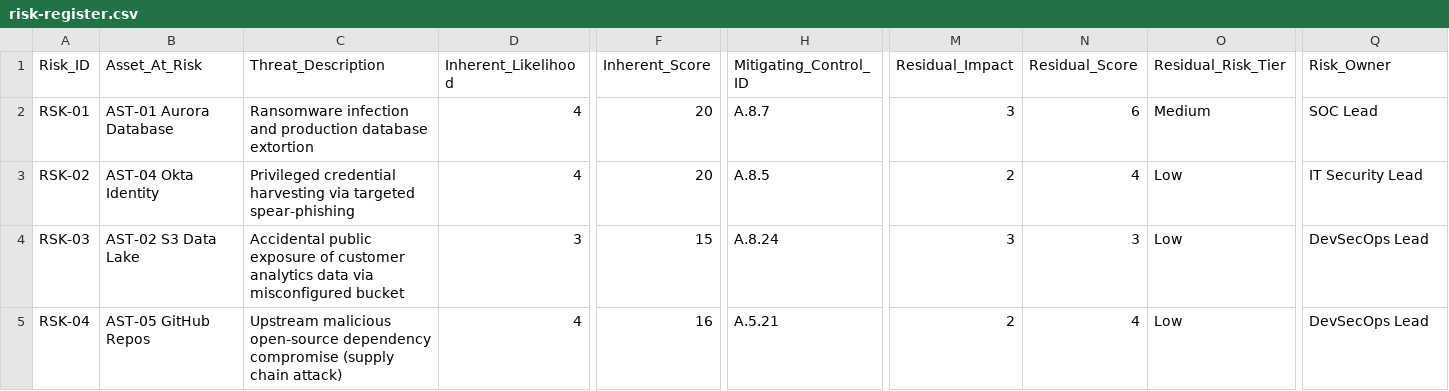
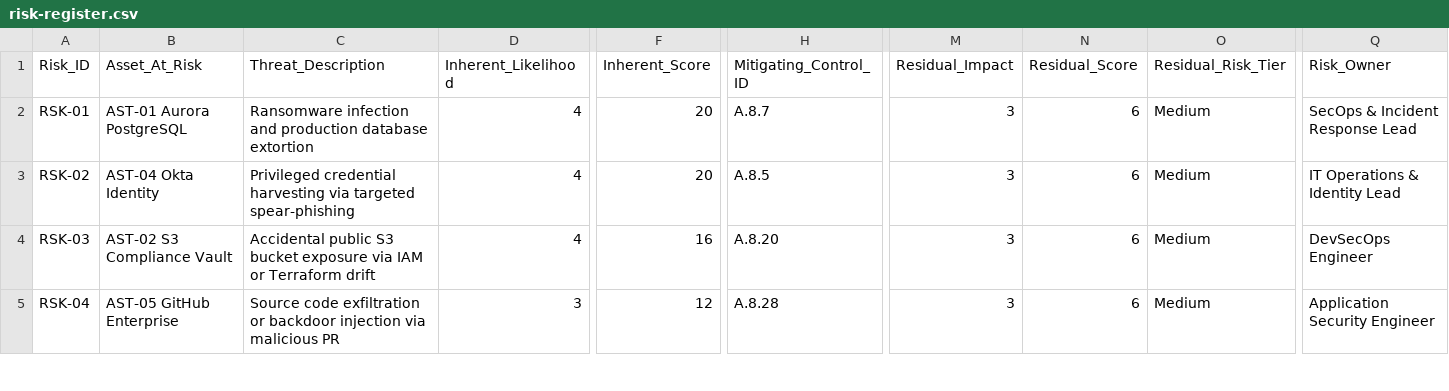
Before and after one commit to r0aruLess/AEGIS, a CSV file: 03-risk-management/risk-register.csv, drawn as a sheet; only a part is shown, gaps mark what is left out; the diff covers the shown part only; the diff names each change by its address in the sheet, - before the commit and + after, or states it on an @@ line.

```diff
--- a/03-risk-management/risk-register.csv
+++ b/03-risk-management/risk-register.csv
-B2 (Asset_At_Risk): AST-01 Aurora Database
+B2 (Asset_At_Risk): AST-01 Aurora PostgreSQL
-Q2 (Risk_Owner): SOC Lead
+Q2 (Risk_Owner): SecOps & Incident Response Lead
-M3 (Residual_Impact): 2
+M3 (Residual_Impact): 3
-N3 (Residual_Score): 4
+N3 (Residual_Score): 6
-O3:O5 (Residual_Risk_Tier): Low
+O3:O5 (Residual_Risk_Tier): Medium
-Q3 (Risk_Owner): IT Security Lead
+Q3 (Risk_Owner): IT Operations & Identity Lead
-B4 (Asset_At_Risk): AST-02 S3 Data Lake
+B4 (Asset_At_Risk): AST-02 S3 Compliance Vault
-C4 (Threat_Description): Accidental public exposure of customer analytics data via misconfigured bucket
+C4 (Threat_Description): Accidental public S3 bucket exposure via IAM or Terraform drift
-D4 (Inherent_Likelihood): 3
+D4 (Inherent_Likelihood): 4
-F4 (Inherent_Score): 15
+F4 (Inherent_Score): 16
-H4 (Mitigating_Control_ID): A.8.24
+H4 (Mitigating_Control_ID): A.8.20
-N4 (Residual_Score): 3
+N4 (Residual_Score): 6
-Q4 (Risk_Owner): DevSecOps Lead
+Q4 (Risk_Owner): DevSecOps Engineer
-B5 (Asset_At_Risk): AST-05 GitHub Repos
+B5 (Asset_At_Risk): AST-05 GitHub Enterprise
-C5 (Threat_Description): Upstream malicious open-source dependency compromise (supply chain attack)
+C5 (Threat_Description): Source code exfiltration or backdoor injection via malicious PR
-D5 (Inherent_Likelihood): 4
+D5 (Inherent_Likelihood): 3
-F5 (Inherent_Score): 16
+F5 (Inherent_Score): 12
-H5 (Mitigating_Control_ID): A.5.21
+H5 (Mitigating_Control_ID): A.8.28
-M5 (Residual_Impact): 2
+M5 (Residual_Impact): 3
-N5 (Residual_Score): 4
+N5 (Residual_Score): 6
-Q5 (Risk_Owner): DevSecOps Lead
+Q5 (Risk_Owner): Application Security Engineer
```
Also changed, not shown: 2 removed rows and 54 edited cells elsewhere in this file, 03-risk-management/risk-treatment-plan.csv, 2 other files.
